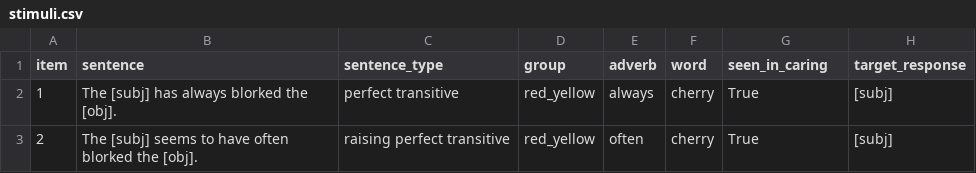
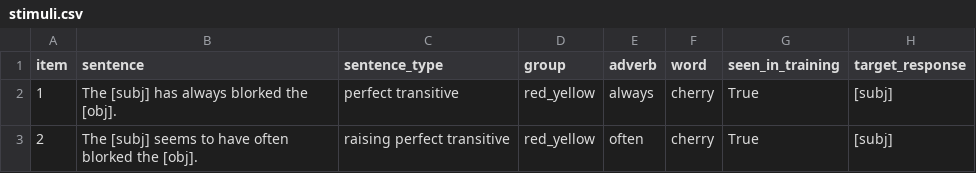
Before and after one commit to mawilson1234/structural-alternations-exp, a CSV file: chunk_includes/stimuli.csv, drawn as a sheet; only a part is shown.

Commit message:
fix column name'

```diff
--- a/chunk_includes/stimuli.csv
+++ b/chunk_includes/stimuli.csv
@@ -1,2 +1,2 @@
-item,sentence,sentence_type,group,adverb,word,seen_in_caring,target_response
+item,sentence,sentence_type,group,adverb,word,seen_in_training,target_response
 1,The [subj] has always blorked the [obj].,perfect transitive,red_yellow,always,cherry,True,[subj]
```
